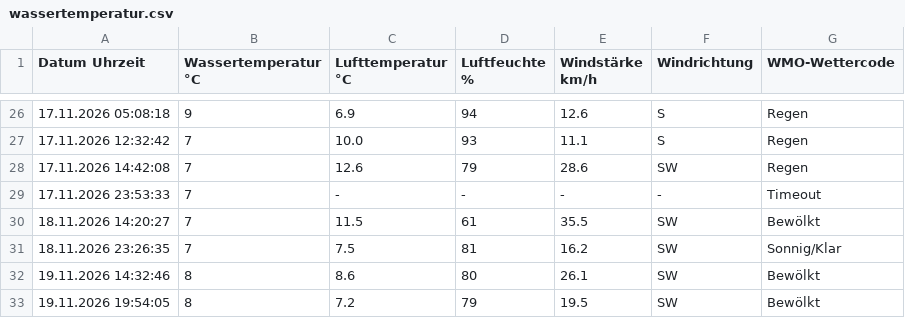
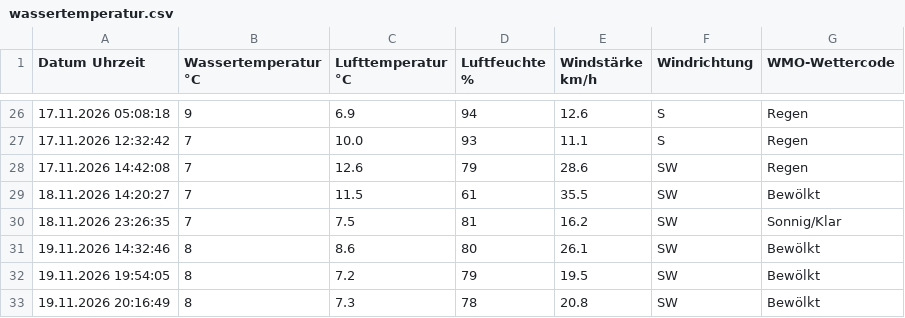
Before and after one commit to karl-hape/surftown-temperature, a CSV file: wassertemperatur.csv, drawn as a sheet; only a part is shown, gaps mark what is left out; the shorter side is filled out with more unchanged rows.

Commit message:
Update wassertemperatur.csv

```diff
--- a/wassertemperatur.csv
+++ b/wassertemperatur.csv
@@ -28,3 +28,2 @@ Datum Uhrzeit; Wassertemperatur °C; Lufttemperatur °C; Luftfeuchte %; Windstä
 17.11.2026 14:42:08; 7; 12.6; 79; 28.6; SW; Regen
-17.11.2026 23:53:33; 7; -; -; -; -; Timeout
 18.11.2026 14:20:27; 7; 11.5; 61; 35.5; SW; Bewölkt
```
